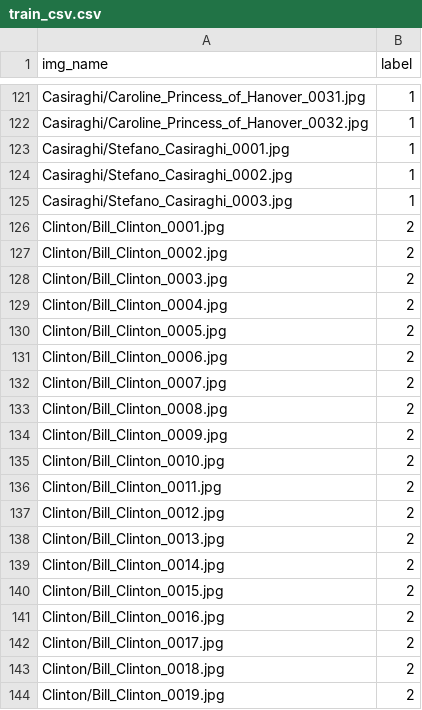
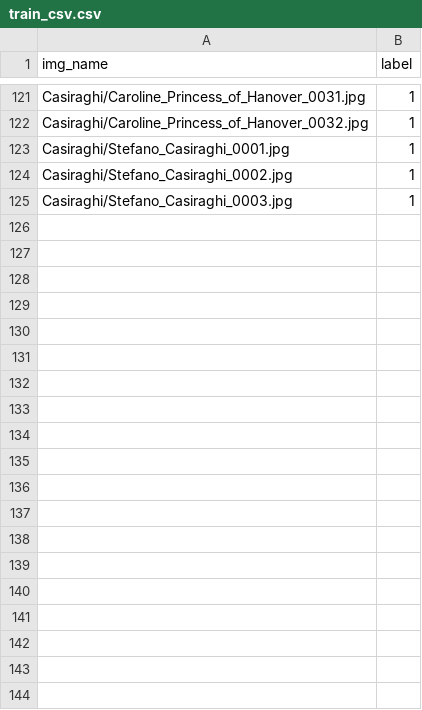
Before and after one commit to AlexandraShuyanova/Kinship_verification, a CSV file: train_csv.csv, drawn as a sheet; only a part is shown, gaps mark what is left out; the diff covers the shown part only.

Commit message:
feat: working version but without Clinton in Resnet, adjusted optimizer in LeNet

```diff
--- a/train_csv.csv
+++ b/train_csv.csv
@@ -125,20 +125 @@ Casiraghi/Stefano_Casiraghi_0002.jpg,1
 Casiraghi/Stefano_Casiraghi_0003.jpg,1
-Clinton/Bill_Clinton_0001.jpg,2
-Clinton/Bill_Clinton_0002.jpg,2
-Clinton/Bill_Clinton_0003.jpg,2
-Clinton/Bill_Clinton_0004.jpg,2
-Clinton/Bill_Clinton_0005.jpg,2
-Clinton/Bill_Clinton_0006.jpg,2
-Clinton/Bill_Clinton_0007.jpg,2
-Clinton/Bill_Clinton_0008.jpg,2
-Clinton/Bill_Clinton_0009.jpg,2
-Clinton/Bill_Clinton_0010.jpg,2
-Clinton/Bill_Clinton_0011.jpg,2
-Clinton/Bill_Clinton_0012.jpg,2
-Clinton/Bill_Clinton_0013.jpg,2
-Clinton/Bill_Clinton_0014.jpg,2
-Clinton/Bill_Clinton_0015.jpg,2
-Clinton/Bill_Clinton_0016.jpg,2
-Clinton/Bill_Clinton_0017.jpg,2
-Clinton/Bill_Clinton_0018.jpg,2
-Clinton/Bill_Clinton_0019.jpg,2
```
Also changed, not shown: 38 removed rows elsewhere in this file, test_csv.csv, 4 other files.
